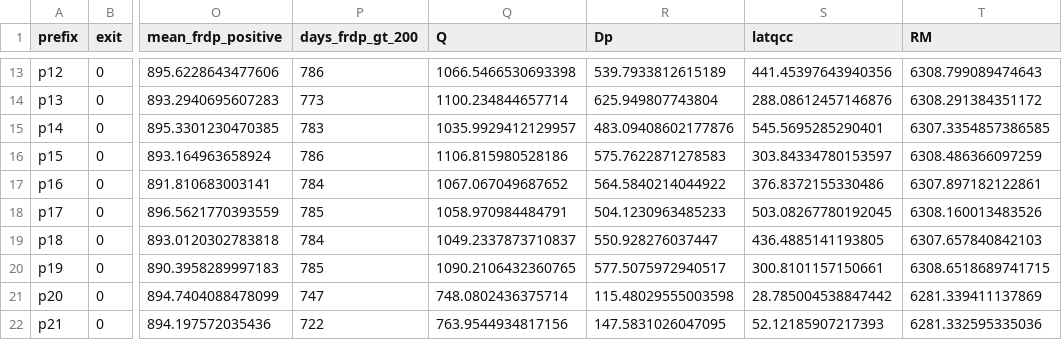
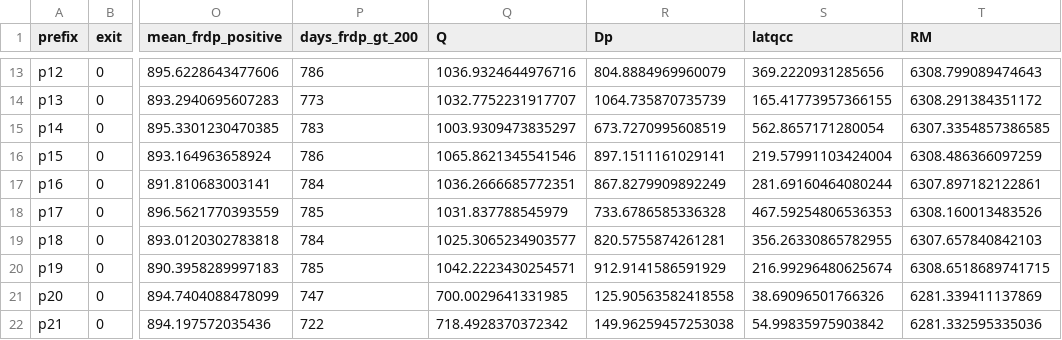
Before and after one commit to rogerlew/openWEPP, a CSV file: docs/work-packages/20260608-fdhp01-frost-depth-heat-flow-parity-closure-001/artifacts/fdhp01_activation_summary_20260611.csv, drawn as a sheet; only a part is shown, gaps mark what is left out; the diff covers the shown part only; the diff names each change by its address in the sheet, - before the commit and + after, or states it on an @@ line.

```diff
--- a/docs/work-packages/20260608-fdhp01-frost-depth-heat-flow-parity-closure-001/artifacts/fdhp01_activation_summary_20260611.csv
+++ b/docs/work-packages/20260608-fdhp01-frost-depth-heat-flow-parity-closure-001/artifacts/fdhp01_activation_summary_20260611.csv
-Q13 (Q): 1066.5466530693398
+Q13 (Q): 1036.9324644976716
-R13 (Dp): 539.7933812615189
+R13 (Dp): 804.8884969960079
-S13 (latqcc): 441.45397643940356
+S13 (latqcc): 369.2220931285656
-Q14 (Q): 1100.234844657714
+Q14 (Q): 1032.7752231917707
-R14 (Dp): 625.949807743804
+R14 (Dp): 1064.735870735739
-S14 (latqcc): 288.08612457146876
+S14 (latqcc): 165.41773957366155
-Q15 (Q): 1035.9929412129957
+Q15 (Q): 1003.9309473835297
-R15 (Dp): 483.09408602177876
+R15 (Dp): 673.7270995608519
-S15 (latqcc): 545.5695285290401
+S15 (latqcc): 562.8657171280054
-Q16 (Q): 1106.815980528186
+Q16 (Q): 1065.8621345541546
-R16 (Dp): 575.7622871278583
+R16 (Dp): 897.1511161029141
-S16 (latqcc): 303.84334780153597
+S16 (latqcc): 219.57991103424004
-Q17 (Q): 1067.067049687652
+Q17 (Q): 1036.2666685772351
-R17 (Dp): 564.5840214044922
+R17 (Dp): 867.8279909892249
-S17 (latqcc): 376.8372155330486
+S17 (latqcc): 281.69160464080244
-Q18 (Q): 1058.970984484791
+Q18 (Q): 1031.837788545979
-R18 (Dp): 504.1230963485233
+R18 (Dp): 733.6786585336328
-S18 (latqcc): 503.08267780192045
+S18 (latqcc): 467.59254806536353
-Q19 (Q): 1049.2337873710837
+Q19 (Q): 1025.3065234903577
-R19 (Dp): 550.928276037447
+R19 (Dp): 820.5755874261281
-S19 (latqcc): 436.4885141193805
+S19 (latqcc): 356.26330865782955
-Q20 (Q): 1090.2106432360765
+Q20 (Q): 1042.2223430254571
-R20 (Dp): 577.5075972940517
+R20 (Dp): 912.9141586591929
-S20 (latqcc): 300.8101157150661
+S20 (latqcc): 216.99296480625674
-Q21 (Q): 748.0802436375714
+Q21 (Q): 700.0029641331985
-R21 (Dp): 115.48029555003598
+R21 (Dp): 125.90563582418558
-S21 (latqcc): 28.785004538847442
+S21 (latqcc): 38.69096501766326
-Q22 (Q): 763.9544934817156
+Q22 (Q): 718.4928370372342
-R22 (Dp): 147.5831026047095
+R22 (Dp): 149.96259457253038
-S22 (latqcc): 52.12185907217393
+S22 (latqcc): 54.99835975903842
```
Also changed, not shown: 96 edited cells elsewhere in this file, docs/work-packages/20260608-fdhp01-frost-depth-heat-flow-parity-closure-001/artifacts/fdhp01_annual_closure_residuals_20260611.csv, docs/work-packages/20260608-fdhp01-frost-depth-heat-flow-parity-closure-001/artifacts/fdhp01_depth_metrics_20260611.csv, 25 other files.
